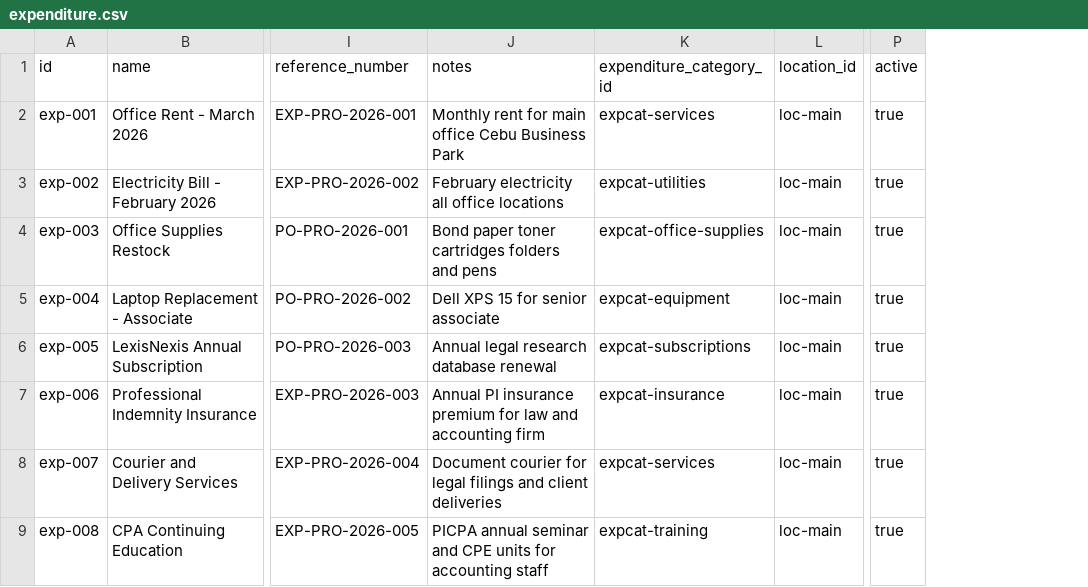
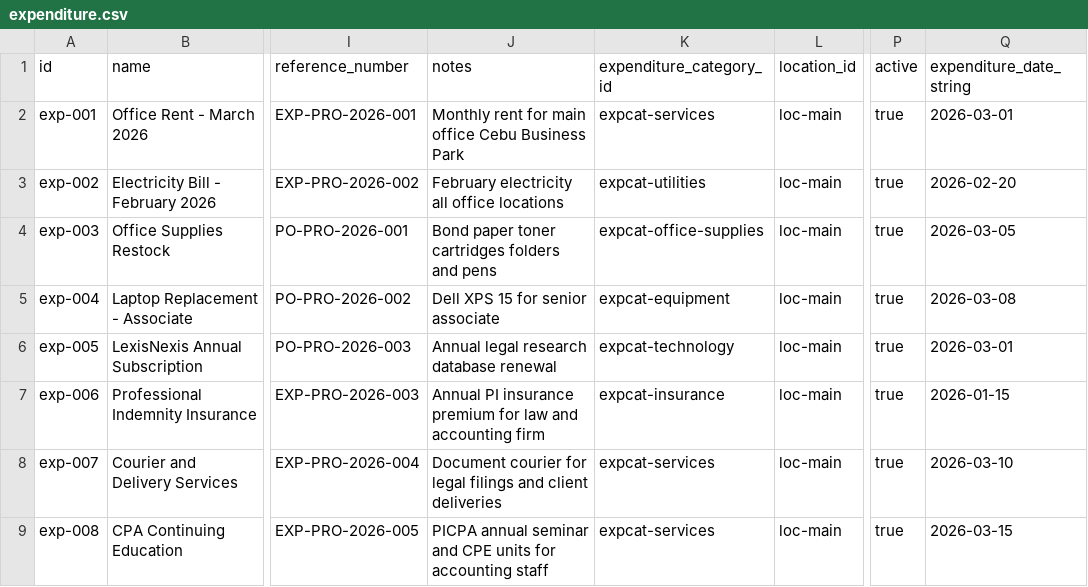
Before and after one commit to erniealice/copya, a CSV file: seeds/professional/expenditure.csv, drawn as a sheet; only a part is shown, gaps mark what is left out; the diff names each change by its address in the sheet, - before the commit and + after, or states it on an @@ line.

Commit message:
20260329: Update expenditure and revenue seeds, add purchase order seed CSVs

```diff
--- a/seeds/professional/expenditure.csv
+++ b/seeds/professional/expenditure.csv
+column Q (expenditure_date_string), rows 2-9: 2026-03-01 | 2026-02-20 | 2026-03-05 | 2026-03-08 | 2026-03-01 | 2026-01-15 | 2026-03-10 | 2026-03-15
-K6 (expenditure_category_id): expcat-subscriptions
+K6 (expenditure_category_id): expcat-technology
-K9 (expenditure_category_id): expcat-training
+K9 (expenditure_category_id): expcat-services
```
Also changed, not shown: seeds/general/expenditure_category.csv, seeds/professional/expenditure_line_item.csv, 5 other files.
